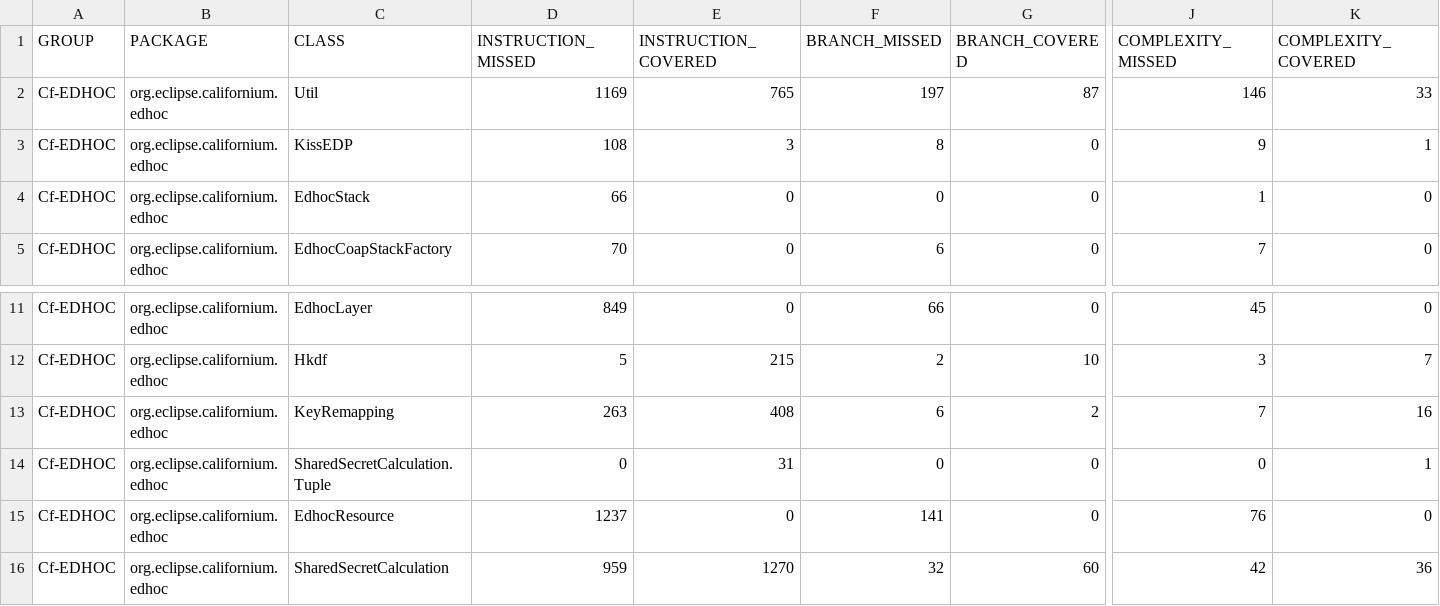
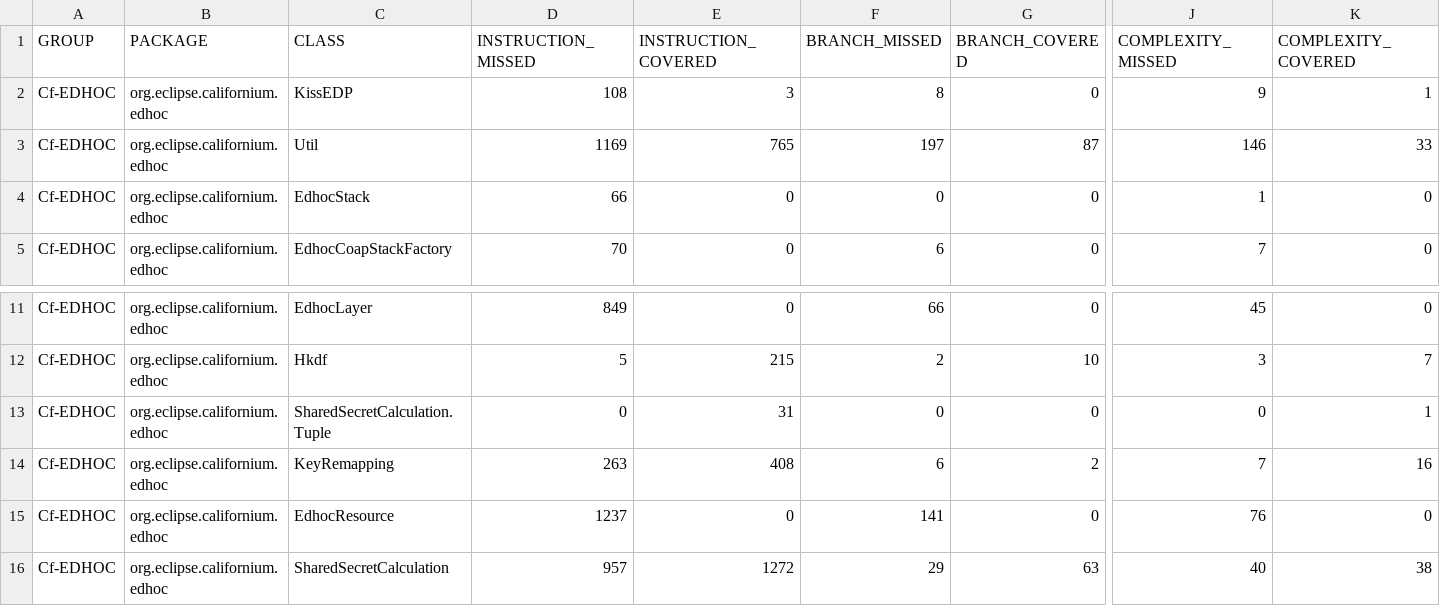
Before and after one commit to sifis-home/wp3-solutions, a CSV file: reports/edhoc/jacoco.csv, drawn as a sheet; only a part is shown, gaps mark what is left out; the diff names each change by its address in the sheet, - before the commit and + after, or states it on an @@ line.

```diff
--- a/reports/edhoc/jacoco.csv
+++ b/reports/edhoc/jacoco.csv
@@ row 3 moved to row 2: Cf-EDHOC @@
@@ row 14 moved to row 13: Cf-EDHOC @@
-D16 (INSTRUCTION_MISSED): 959
+D16 (INSTRUCTION_MISSED): 957
-E16 (INSTRUCTION_COVERED): 1270
+E16 (INSTRUCTION_COVERED): 1272
-F16 (BRANCH_MISSED): 32
+F16 (BRANCH_MISSED): 29
-G16 (BRANCH_COVERED): 60
+G16 (BRANCH_COVERED): 63
-J16 (COMPLEXITY_MISSED): 42
+J16 (COMPLEXITY_MISSED): 40
-K16 (COMPLEXITY_COVERED): 36
+K16 (COMPLEXITY_COVERED): 38
```
Also changed, not shown: reports/oscore/jacoco.csv, 27 other files.
